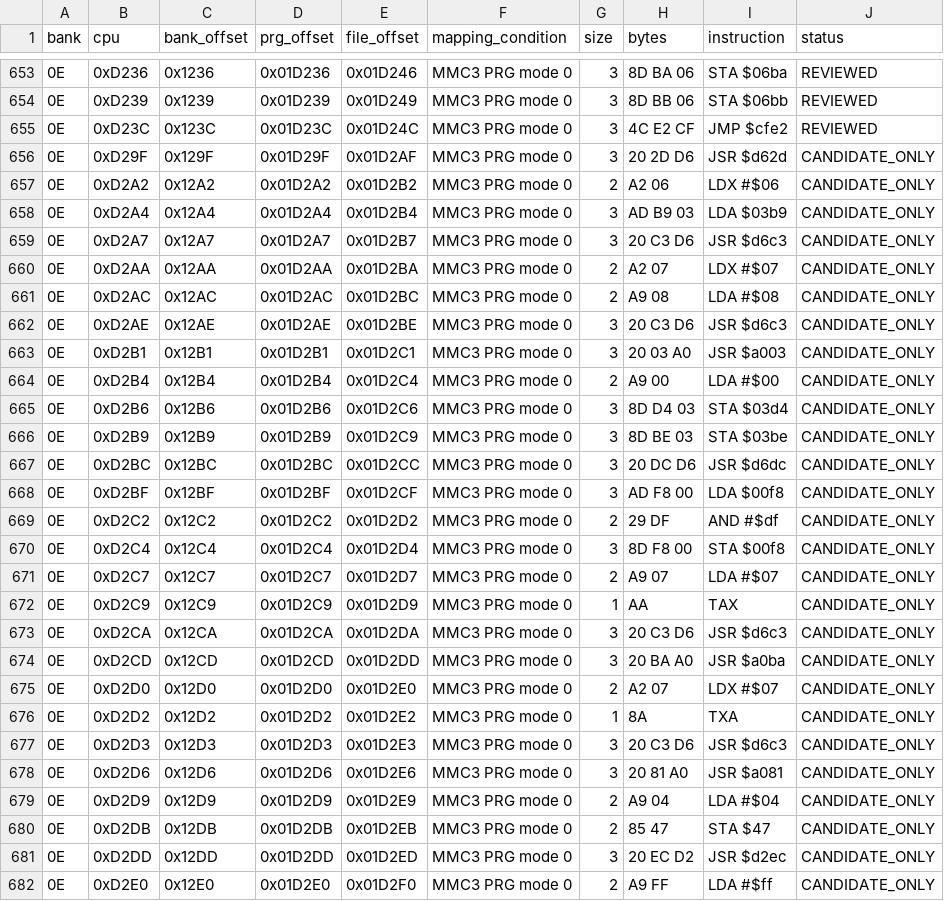
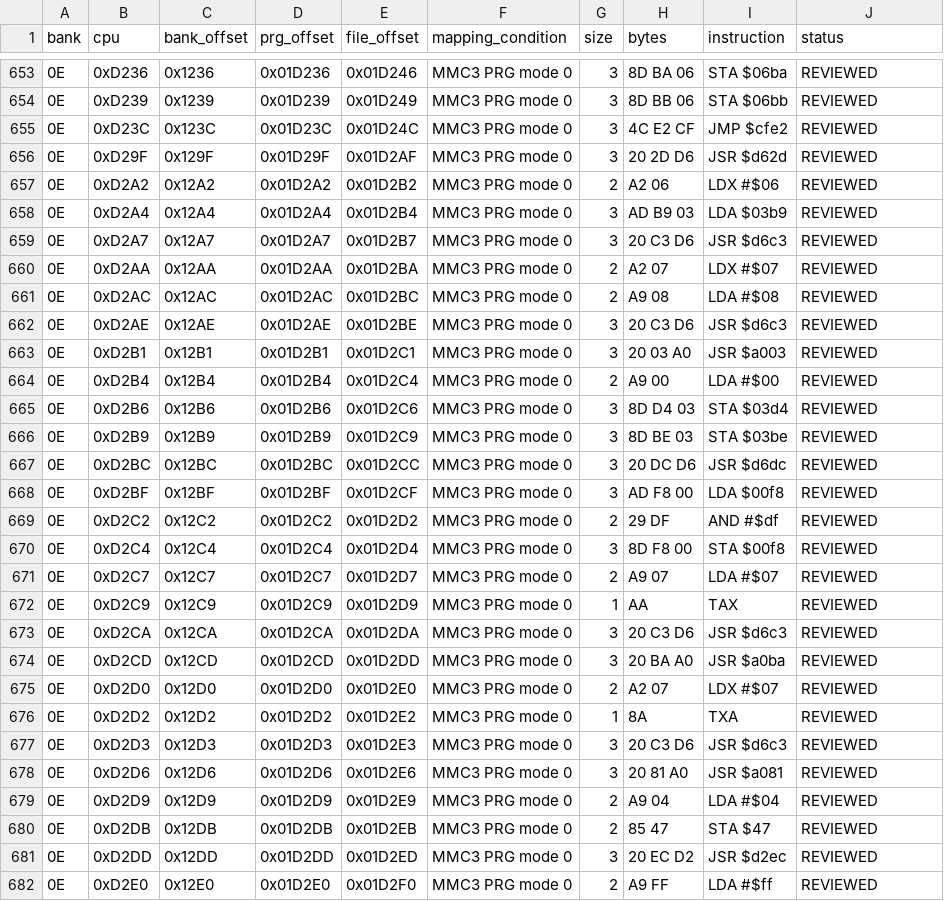
Before and after one commit to iGom/KickMaster, a CSV file: analysis/fixed_window_candidates.csv, drawn as a sheet; only a part is shown, gaps mark what is left out; the diff covers the shown part only.

```diff
--- a/analysis/fixed_window_candidates.csv
+++ b/analysis/fixed_window_candidates.csv
@@ -655,28 +655,28 @@ bank,cpu,bank_offset,prg_offset,file_offset,mapping_condition,size,bytes,instruc
 0E,0xD23C,0x123C,0x01D23C,0x01D24C,MMC3 PRG mode 0,3,4C E2 CF,JMP $cfe2,REVIEWED
-0E,0xD29F,0x129F,0x01D29F,0x01D2AF,MMC3 PRG mode 0,3,20 2D D6,JSR $d62d,CANDIDATE_ONLY
-0E,0xD2A2,0x12A2,0x01D2A2,0x01D2B2,MMC3 PRG mode 0,2,A2 06,LDX #$06,CANDIDATE_ONLY
-0E,0xD2A4,0x12A4,0x01D2A4,0x01D2B4,MMC3 PRG mode 0,3,AD B9 03,LDA $03b9,CANDIDATE_ONLY
-0E,0xD2A7,0x12A7,0x01D2A7,0x01D2B7,MMC3 PRG mode 0,3,20 C3 D6,JSR $d6c3,CANDIDATE_ONLY
-0E,0xD2AA,0x12AA,0x01D2AA,0x01D2BA,MMC3 PRG mode 0,2,A2 07,LDX #$07,CANDIDATE_ONLY
-0E,0xD2AC,0x12AC,0x01D2AC,0x01D2BC,MMC3 PRG mode 0,2,A9 08,LDA #$08,CANDIDATE_ONLY
-0E,0xD2AE,0x12AE,0x01D2AE,0x01D2BE,MMC3 PRG mode 0,3,20 C3 D6,JSR $d6c3,CANDIDATE_ONLY
-0E,0xD2B1,0x12B1,0x01D2B1,0x01D2C1,MMC3 PRG mode 0,3,20 03 A0,JSR $a003,CANDIDATE_ONLY
-0E,0xD2B4,0x12B4,0x01D2B4,0x01D2C4,MMC3 PRG mode 0,2,A9 00,LDA #$00,CANDIDATE_ONLY
-0E,0xD2B6,0x12B6,0x01D2B6,0x01D2C6,MMC3 PRG mode 0,3,8D D4 03,STA $03d4,CANDIDATE_ONLY
-0E,0xD2B9,0x12B9,0x01D2B9,0x01D2C9,MMC3 PRG mode 0,3,8D BE 03,STA $03be,CANDIDATE_ONLY
-0E,0xD2BC,0x12BC,0x01D2BC,0x01D2CC,MMC3 PRG mode 0,3,20 DC D6,JSR $d6dc,CANDIDATE_ONLY
-0E,0xD2BF,0x12BF,0x01D2BF,0x01D2CF,MMC3 PRG mode 0,3,AD F8 00,LDA $00f8,CANDIDATE_ONLY
-0E,0xD2C2,0x12C2,0x01D2C2,0x01D2D2,MMC3 PRG mode 0,2,29 DF,AND #$df,CANDIDATE_ONLY
-0E,0xD2C4,0x12C4,0x01D2C4,0x01D2D4,MMC3 PRG mode 0,3,8D F8 00,STA $00f8,CANDIDATE_ONLY
-0E,0xD2C7,0x12C7,0x01D2C7,0x01D2D7,MMC3 PRG mode 0,2,A9 07,LDA #$07,CANDIDATE_ONLY
-0E,0xD2C9,0x12C9,0x01D2C9,0x01D2D9,MMC3 PRG mode 0,1,AA,TAX,CANDIDATE_ONLY
-0E,0xD2CA,0x12CA,0x01D2CA,0x01D2DA,MMC3 PRG mode 0,3,20 C3 D6,JSR $d6c3,CANDIDATE_ONLY
-0E,0xD2CD,0x12CD,0x01D2CD,0x01D2DD,MMC3 PRG mode 0,3,20 BA A0,JSR $a0ba,CANDIDATE_ONLY
-0E,0xD2D0,0x12D0,0x01D2D0,0x01D2E0,MMC3 PRG mode 0,2,A2 07,LDX #$07,CANDIDATE_ONLY
-0E,0xD2D2,0x12D2,0x01D2D2,0x01D2E2,MMC3 PRG mode 0,1,8A,TXA,CANDIDATE_ONLY
-0E,0xD2D3,0x12D3,0x01D2D3,0x01D2E3,MMC3 PRG mode 0,3,20 C3 D6,JSR $d6c3,CANDIDATE_ONLY
-0E,0xD2D6,0x12D6,0x01D2D6,0x01D2E6,MMC3 PRG mode 0,3,20 81 A0,JSR $a081,CANDIDATE_ONLY
-0E,0xD2D9,0x12D9,0x01D2D9,0x01D2E9,MMC3 PRG mode 0,2,A9 04,LDA #$04,CANDIDATE_ONLY
-0E,0xD2DB,0x12DB,0x01D2DB,0x01D2EB,MMC3 PRG mode 0,2,85 47,STA $47,CANDIDATE_ONLY
-0E,0xD2DD,0x12DD,0x01D2DD,0x01D2ED,MMC3 PRG mode 0,3,20 EC D2,JSR $d2ec,CANDIDATE_ONLY
-0E,0xD2E0,0x12E0,0x01D2E0,0x01D2F0,MMC3 PRG mode 0,2,A9 FF,LDA #$ff,CANDIDATE_ONLY
+0E,0xD29F,0x129F,0x01D29F,0x01D2AF,MMC3 PRG mode 0,3,20 2D D6,JSR $d62d,REVIEWED
+0E,0xD2A2,0x12A2,0x01D2A2,0x01D2B2,MMC3 PRG mode 0,2,A2 06,LDX #$06,REVIEWED
+0E,0xD2A4,0x12A4,0x01D2A4,0x01D2B4,MMC3 PRG mode 0,3,AD B9 03,LDA $03b9,REVIEWED
+0E,0xD2A7,0x12A7,0x01D2A7,0x01D2B7,MMC3 PRG mode 0,3,20 C3 D6,JSR $d6c3,REVIEWED
+0E,0xD2AA,0x12AA,0x01D2AA,0x01D2BA,MMC3 PRG mode 0,2,A2 07,LDX #$07,REVIEWED
+0E,0xD2AC,0x12AC,0x01D2AC,0x01D2BC,MMC3 PRG mode 0,2,A9 08,LDA #$08,REVIEWED
+0E,0xD2AE,0x12AE,0x01D2AE,0x01D2BE,MMC3 PRG mode 0,3,20 C3 D6,JSR $d6c3,REVIEWED
+0E,0xD2B1,0x12B1,0x01D2B1,0x01D2C1,MMC3 PRG mode 0,3,20 03 A0,JSR $a003,REVIEWED
+0E,0xD2B4,0x12B4,0x01D2B4,0x01D2C4,MMC3 PRG mode 0,2,A9 00,LDA #$00,REVIEWED
+0E,0xD2B6,0x12B6,0x01D2B6,0x01D2C6,MMC3 PRG mode 0,3,8D D4 03,STA $03d4,REVIEWED
+0E,0xD2B9,0x12B9,0x01D2B9,0x01D2C9,MMC3 PRG mode 0,3,8D BE 03,STA $03be,REVIEWED
+0E,0xD2BC,0x12BC,0x01D2BC,0x01D2CC,MMC3 PRG mode 0,3,20 DC D6,JSR $d6dc,REVIEWED
+0E,0xD2BF,0x12BF,0x01D2BF,0x01D2CF,MMC3 PRG mode 0,3,AD F8 00,LDA $00f8,REVIEWED
+0E,0xD2C2,0x12C2,0x01D2C2,0x01D2D2,MMC3 PRG mode 0,2,29 DF,AND #$df,REVIEWED
+0E,0xD2C4,0x12C4,0x01D2C4,0x01D2D4,MMC3 PRG mode 0,3,8D F8 00,STA $00f8,REVIEWED
+0E,0xD2C7,0x12C7,0x01D2C7,0x01D2D7,MMC3 PRG mode 0,2,A9 07,LDA #$07,REVIEWED
+0E,0xD2C9,0x12C9,0x01D2C9,0x01D2D9,MMC3 PRG mode 0,1,AA,TAX,REVIEWED
+0E,0xD2CA,0x12CA,0x01D2CA,0x01D2DA,MMC3 PRG mode 0,3,20 C3 D6,JSR $d6c3,REVIEWED
+0E,0xD2CD,0x12CD,0x01D2CD,0x01D2DD,MMC3 PRG mode 0,3,20 BA A0,JSR $a0ba,REVIEWED
+0E,0xD2D0,0x12D0,0x01D2D0,0x01D2E0,MMC3 PRG mode 0,2,A2 07,LDX #$07,REVIEWED
+0E,0xD2D2,0x12D2,0x01D2D2,0x01D2E2,MMC3 PRG mode 0,1,8A,TXA,REVIEWED
+0E,0xD2D3,0x12D3,0x01D2D3,0x01D2E3,MMC3 PRG mode 0,3,20 C3 D6,JSR $d6c3,REVIEWED
+0E,0xD2D6,0x12D6,0x01D2D6,0x01D2E6,MMC3 PRG mode 0,3,20 81 A0,JSR $a081,REVIEWED
+0E,0xD2D9,0x12D9,0x01D2D9,0x01D2E9,MMC3 PRG mode 0,2,A9 04,LDA #$04,REVIEWED
+0E,0xD2DB,0x12DB,0x01D2DB,0x01D2EB,MMC3 PRG mode 0,2,85 47,STA $47,REVIEWED
+0E,0xD2DD,0x12DD,0x01D2DD,0x01D2ED,MMC3 PRG mode 0,3,20 EC D2,JSR $d2ec,REVIEWED
+0E,0xD2E0,0x12E0,0x01D2E0,0x01D2F0,MMC3 PRG mode 0,2,A9 FF,LDA #$ff,REVIEWED
```
Also changed, not shown: 63 edited cells elsewhere in this file, maps/ram/ram_map.csv, maps/rom/classification.csv, 39 other files.
